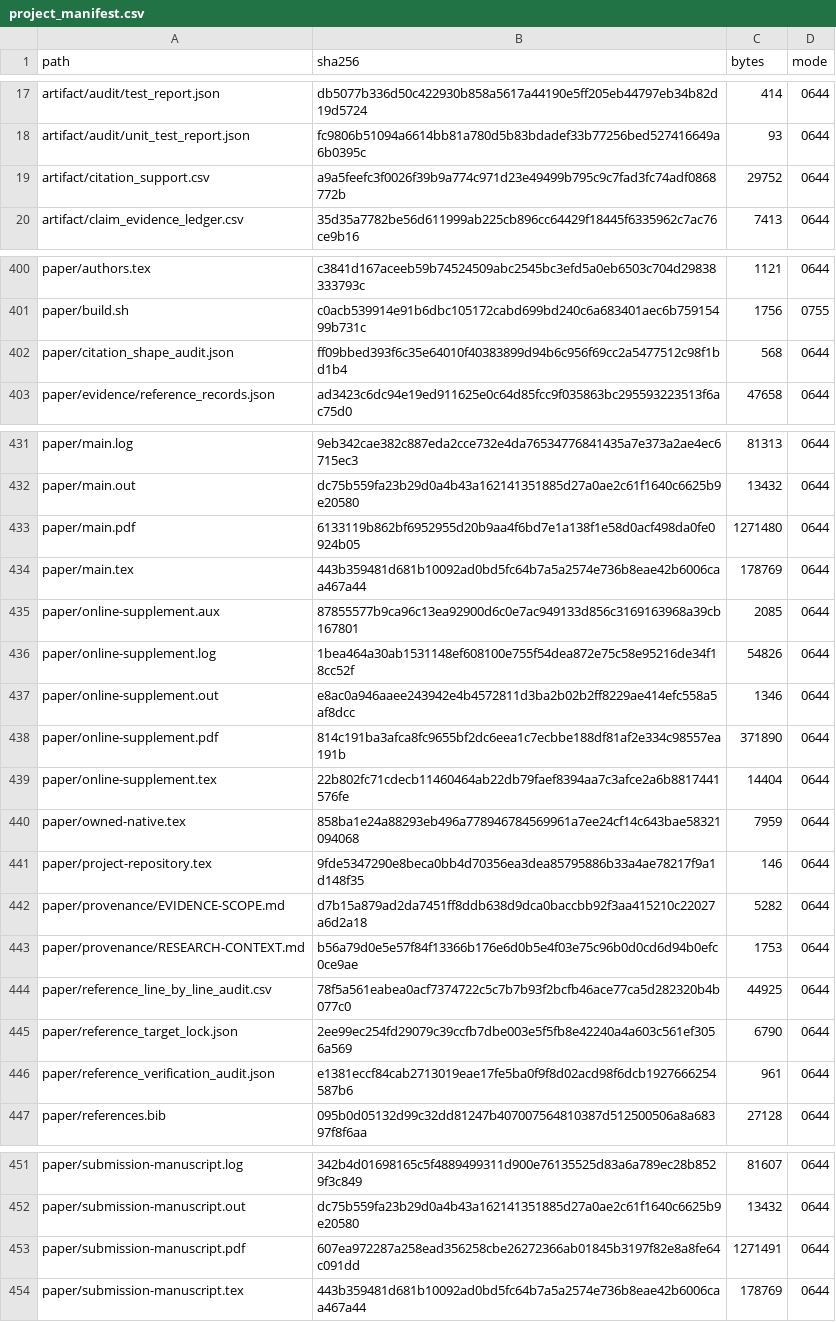
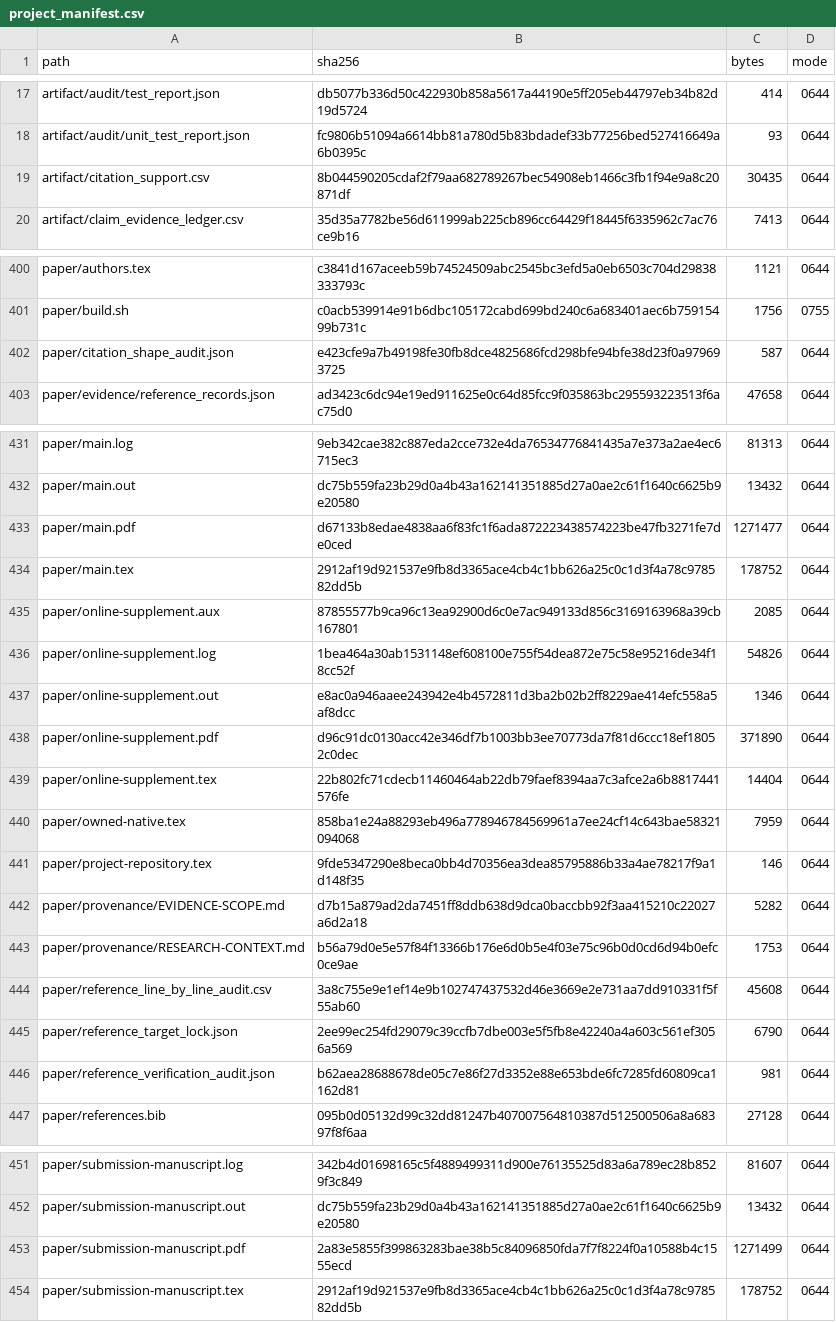
Before and after one commit to Haoyi-Zhang/ToolchainMark, a CSV file: audit/project_manifest.csv, drawn as a sheet; only a part is shown, gaps mark what is left out; the diff covers the shown part only.

```diff
--- a/audit/project_manifest.csv
+++ b/audit/project_manifest.csv
@@ -18,3 +18,3 @@ artifact/audit/test_report.json,db5077b336d50c422930b858a5617a44190e5ff205eb4479
 artifact/audit/unit_test_report.json,fc9806b51094a6614bb81a780d5b83bdadef33b77256bed527416649a6b0395c,93,0644
-artifact/citation_support.csv,a9a5feefc3f0026f39b9a774c971d23e49499b795c9c7fad3fc74adf0868772b,29752,0644
+artifact/citation_support.csv,8b044590205cdaf2f79aa682789267bec54908eb1466c3fb1f94e9a8c20871df,30435,0644
 artifact/claim_evidence_ledger.csv,35d35a7782be56d611999ab225cb896cc64429f18445f6335962c7ac76ce9b16,7413,0644
@@ -401,3 +401,3 @@ paper/authors.tex,c3841d167aceeb59b74524509abc2545bc3efd5a0eb6503c704d2983833379
 paper/build.sh,c0acb539914e91b6dbc105172cabd699bd240c6a683401aec6b75915499b731c,1756,0755
-paper/citation_shape_audit.json,ff09bbed393f6c35e64010f40383899d94b6c956f69cc2a5477512c98f1bd1b4,568,0644
+paper/citation_shape_audit.json,e423cfe9a7b49198fe30fb8dce4825686fcd298bfe94bfe38d23f0a979693725,587,0644
 paper/evidence/reference_records.json,ad3423c6dc94e19ed911625e0c64d85fcc9f035863bc295593223513f6ac75d0,47658,0644
@@ -432,4 +432,4 @@ paper/main.log,9eb342cae382c887eda2cce732e4da76534776841435a7e373a2ae4ec6715ec3,
 paper/main.out,dc75b559fa23b29d0a4b43a162141351885d27a0ae2c61f1640c6625b9e20580,13432,0644
-paper/main.pdf,6133119b862bf6952955d20b9aa4f6bd7e1a138f1e58d0acf498da0fe0924b05,1271480,0644
-paper/main.tex,443b359481d681b10092ad0bd5fc64b7a5a2574e736b8eae42b6006caa467a44,178769,0644
+paper/main.pdf,d67133b8edae4838aa6f83fc1f6ada872223438574223be47fb3271fe7de0ced,1271477,0644
+paper/main.tex,2912af19d921537e9fb8d3365ace4cb4c1bb626a25c0c1d3f4a78c978582dd5b,178752,0644
 paper/online-supplement.aux,87855577b9ca96c13ea92900d6c0e7ac949133d856c3169163968a39cb167801,2085,0644
@@ -437,3 +437,3 @@ paper/online-supplement.log,1bea464a30ab1531148ef608100e755f54dea872e75c58e95216
 paper/online-supplement.out,e8ac0a946aaee243942e4b4572811d3ba2b02b2ff8229ae414efc558a5af8dcc,1346,0644
-paper/online-supplement.pdf,814c191ba3afca8fc9655bf2dc6eea1c7ecbbe188df81af2e334c98557ea191b,371890,0644
+paper/online-supplement.pdf,d96c91dc0130acc42e346df7b1003bb3ee70773da7f81d6ccc18ef18052c0dec,371890,0644
 paper/online-supplement.tex,22b802fc71cdecb11460464ab22db79faef8394aa7c3afce2a6b8817441576fe,14404,0644
@@ -443,5 +443,5 @@ paper/provenance/EVIDENCE-SCOPE.md,d7b15a879ad2da7451ff8ddb638d9dca0baccbb92f3aa
 paper/provenance/RESEARCH-CONTEXT.md,b56a79d0e5e57f84f13366b176e6d0b5e4f03e75c96b0d0cd6d94b0efc0ce9ae,1753,0644
-paper/reference_line_by_line_audit.csv,78f5a561eabea0acf7374722c5c7b7b93f2bcfb46ace77ca5d282320b4b077c0,44925,0644
+paper/reference_line_by_line_audit.csv,3a8c755e9e1ef14e9b102747437532d46e3669e2e731aa7dd910331f5f55ab60,45608,0644
 paper/reference_target_lock.json,2ee99ec254fd29079c39ccfb7dbe003e5f5fb8e42240a4a603c561ef3056a569,6790,0644
-paper/reference_verification_audit.json,e1381eccf84cab2713019eae17fe5ba0f9f8d02acd98f6dcb1927666254587b6,961,0644
+paper/reference_verification_audit.json,b62aea28688678de05c7e86f27d3352e88e653bde6fc7285fd60809ca1162d81,981,0644
 paper/references.bib,095b0d05132d99c32dd81247b407007564810387d512500506a8a68397f8f6aa,27128,0644
@@ -452,3 +452,3 @@ paper/submission-manuscript.log,342b4d01698165c5f4889499311d900e76135525d83a6a78
 paper/submission-manuscript.out,dc75b559fa23b29d0a4b43a162141351885d27a0ae2c61f1640c6625b9e20580,13432,0644
-paper/submission-manuscript.pdf,607ea972287a258ead356258cbe26272366ab01845b3197f82e8a8fe64c091dd,1271491,0644
-paper/submission-manuscript.tex,443b359481d681b10092ad0bd5fc64b7a5a2574e736b8eae42b6006caa467a44,178769,0644
+paper/submission-manuscript.pdf,2a83e5855f399863283bae38b5c84096850fda7f7f8224f0a10588b4c1555ecd,1271499,0644
+paper/submission-manuscript.tex,2912af19d921537e9fb8d3365ace4cb4c1bb626a25c0c1d3f4a78c978582dd5b,178752,0644
```
Also changed, not shown: 1 edited cell elsewhere in this file, citation_support.csv, results_manifest.csv.
